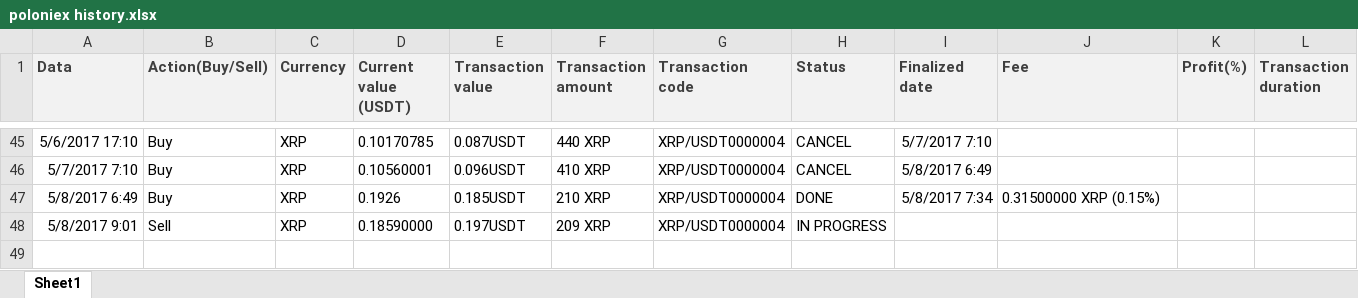
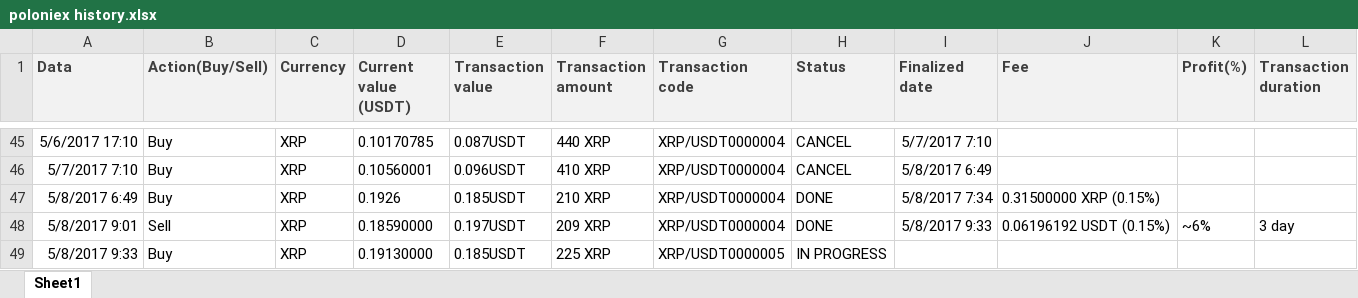
Before and after one commit to ClaudiuRunceanu/documents, an Excel workbook: poloniex history.xlsx, sheet Sheet1, drawn as a sheet; only a part is shown, gaps mark what is left out; values as stored, in another font and other column widths than the file's, no borders; the diff names each change by its address in the sheet, - before the commit and + after, or states it on an @@ line.

Commit message:
Updated in 15 min

```diff
--- a/poloniex history.xlsx (sheet Sheet1)
+++ b/poloniex history.xlsx (sheet Sheet1)
-H48 (Status): IN PROGRESS
+H48 (Status): DONE
-I48 (Finalized date): (empty)
+I48 (Finalized date): 5/8/2017 9:33
-J48 (Fee): (empty)
+J48 (Fee): 0.06196192 USDT (0.15%)
-K48 (Profit(%)): (empty)
+K48 (Profit(%)): ~6%
-L48 (Transaction duration): (empty)
+L48 (Transaction duration): 3 day
+row 49: 5/8/2017 9:33 | Buy | XRP | 0.19130000 | 0.185USDT | 225 XRP | XRP/USDT0000005 | IN PROGRESS
```
